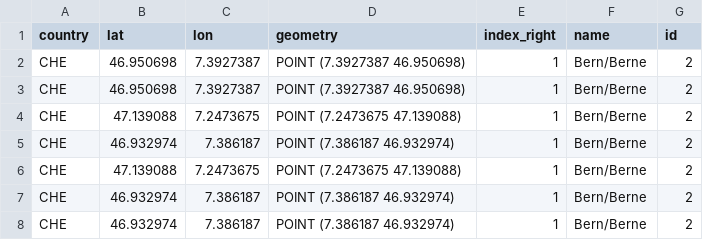
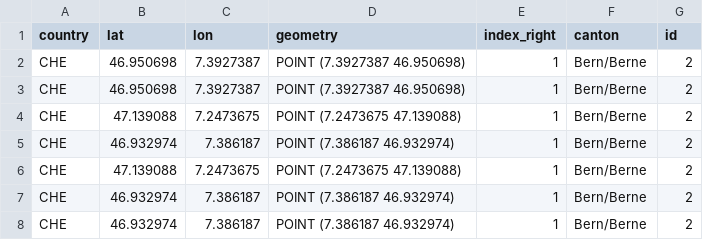
Before and after one commit to matissch/analytics_project, a CSV file: Results/charger_data_with_canton.csv, drawn as a sheet; only a part is shown.

```diff
--- a/Results/charger_data_with_canton.csv
+++ b/Results/charger_data_with_canton.csv
@@ -1,2 +1,2 @@
-country,lat,lon,geometry,index_right,name,id
+country,lat,lon,geometry,index_right,canton,id
 CHE,46.950698,7.3927387,POINT (7.3927387 46.950698),1,Bern/Berne,2
```
Also changed, not shown: 2 other files.
